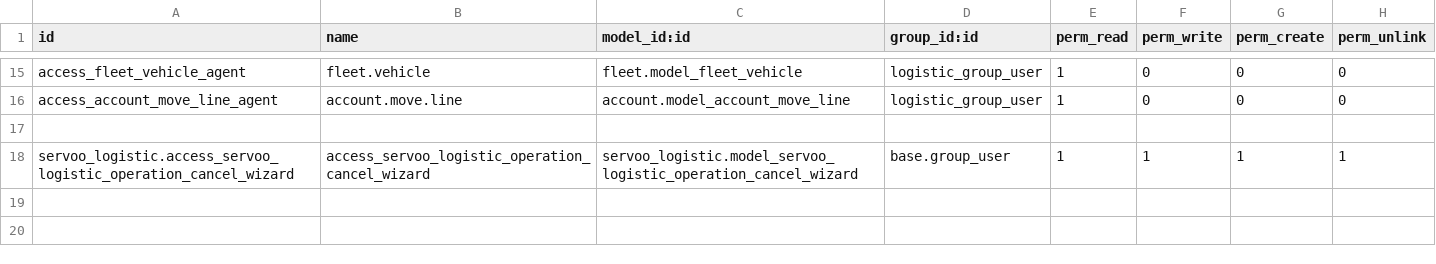
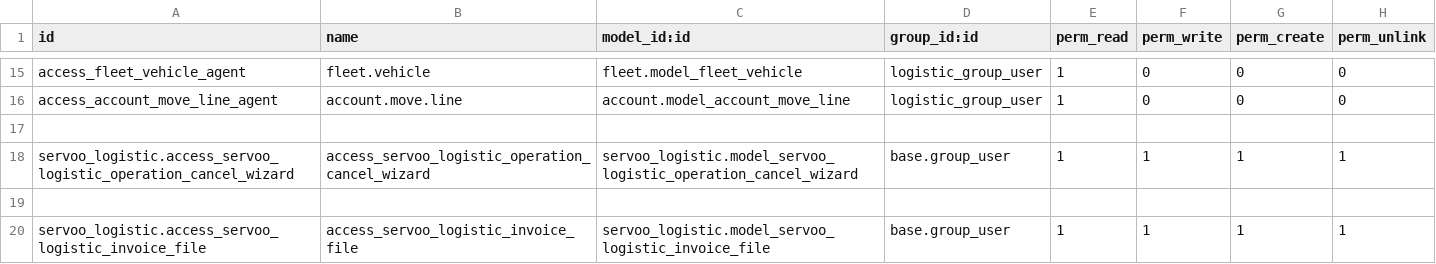
Before and after one commit to faouzabdul/ERP-Transit-Aconnage-Shipping, a CSV file: servoo_logistic/security/ir.model.access.csv, drawn as a sheet; only a part is shown, gaps mark what is left out.

```diff
--- a/servoo_logistic/security/ir.model.access.csv
+++ b/servoo_logistic/security/ir.model.access.csv
@@ -18 +18,3 @@ access_account_move_line_agent,account.move.line,account.model_account_move_line
 servoo_logistic.access_servoo_logistic_operation_cancel_wizard,access_servoo_logistic_operation_cancel_wizard,servoo_logistic.model_servoo_logistic_operation_cancel_wizard,base.group_user,1,1,1,1
+
+servoo_logistic.access_servoo_logistic_invoice_file,access_servoo_logistic_invoice_file,servoo_logistic.model_servoo_logistic_invoice_file,base.group_user,1,1,1,1
```
Also changed, not shown: servoo_stevedoring/security/ir.model.access.csv, servoo_transit/security/ir.model.access.csv, 18 other files.
